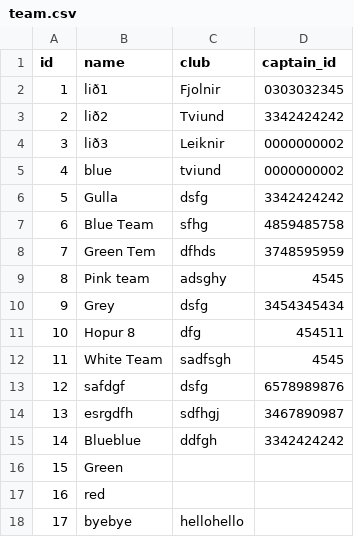
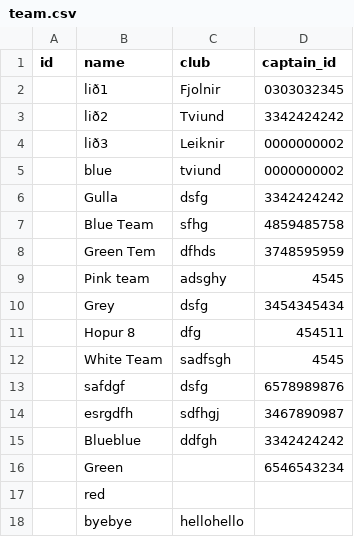
Before and after one commit to gudlaugvest/hopur-8, a CSV file: file/team.csv, drawn as a sheet.

```diff
--- a/file/team.csv
+++ b/file/team.csv
@@ -1,18 +1,18 @@
 id,name,club,captain_id
-1,lið1,Fjolnir,0303032345
-2,lið2,Tviund,3342424242
-3,lið3,Leiknir,0000000002
-4,blue,tviund,0000000002
-5,Gulla,dsfg,3342424242
-6,Blue Team,sfhg,4859485758
-7,Green Tem,dfhds,3748595959
-8,Pink team,adsghy,4545
-9,Grey,dsfg,3454345434
-10,Hopur 8,dfg,454511,
-11,White Team,sadfsgh,4545
-12,safdgf,dsfg,6578989876
-13,esrgdfh,sdfhgj,3467890987
-14,Blueblue,ddfgh,3342424242
-15,Green,,
-16,red,,
-17,byebye,hellohello,
+,lið1,Fjolnir,0303032345
+,lið2,Tviund,3342424242
+,lið3,Leiknir,0000000002
+,blue,tviund,0000000002
+,Gulla,dsfg,3342424242
+,Blue Team,sfhg,4859485758
+,Green Tem,dfhds,3748595959
+,Pink team,adsghy,4545
+,Grey,dsfg,3454345434
+,Hopur 8,dfg,454511
+,White Team,sadfsgh,4545
+,safdgf,dsfg,6578989876
+,esrgdfh,sdfhgj,3467890987
+,Blueblue,ddfgh,3342424242
+,Green,,6546543234
+,red,,
+,byebye,hellohello,
```
Also changed, not shown: file/player.csv, 6 other files.
